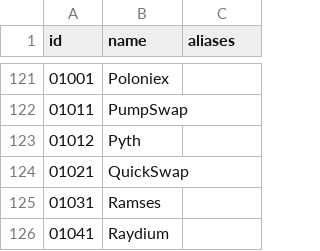
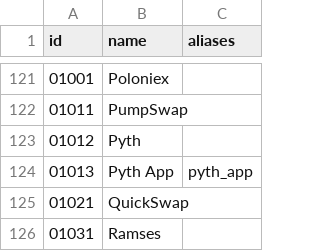
Before and after one commit to nxrates/mitch, a CSV file: ids/market-providers.csv, drawn as a sheet; only a part is shown, gaps mark what is left out; the shorter side is filled out with more unchanged rows; the diff names each change by its address in the sheet, - before the commit and + after, or states it on an @@ line.

Commit message:
feat(ids): register Pyth App provider 1013

```diff
--- a/ids/market-providers.csv
+++ b/ids/market-providers.csv
+row 124: 01013 | Pyth App | pyth_app
```
